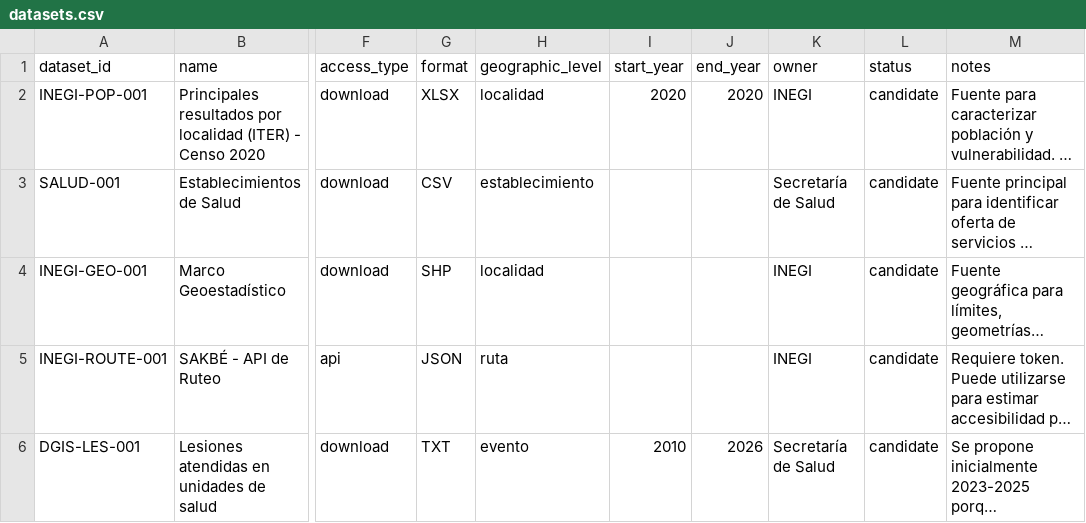
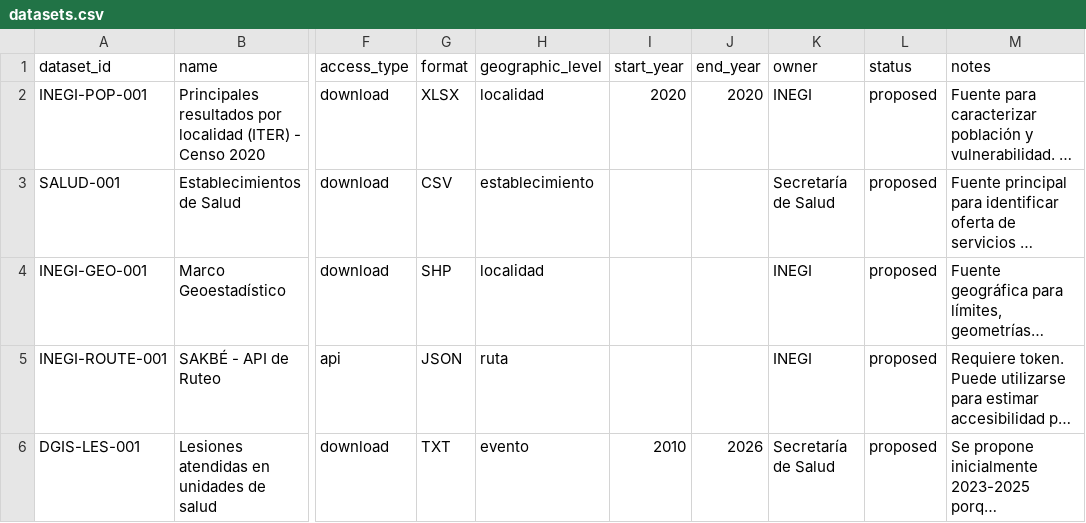
Before and after one commit to data-health-unison/Data-Health-MCD-Unison, a CSV file: catalog/datasets.csv, drawn as a sheet; only a part is shown, gaps mark what is left out; long unchanged cells end in …; the diff names each change by its address in the sheet, - before the commit and + after, or states it on an @@ line.

Commit message:
catalog: add proposed dataset sources

```diff
--- a/catalog/datasets.csv
+++ b/catalog/datasets.csv
-L2:L6 (status): candidate
+L2:L6 (status): proposed
```
